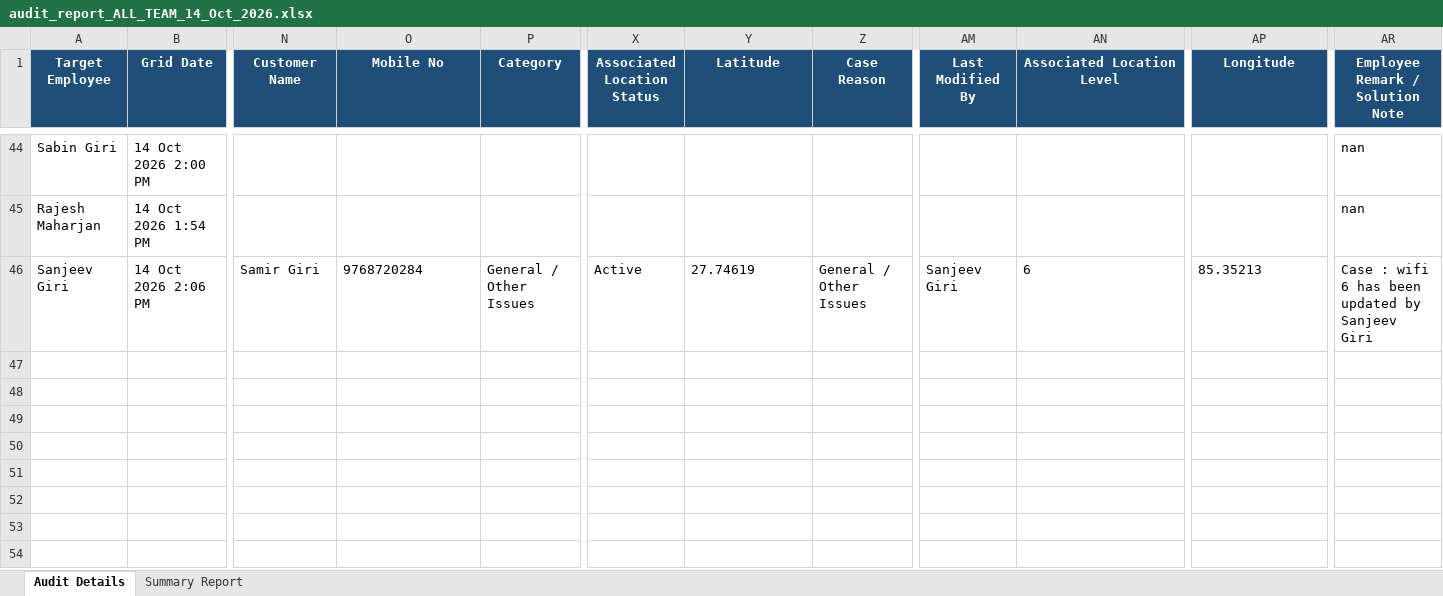
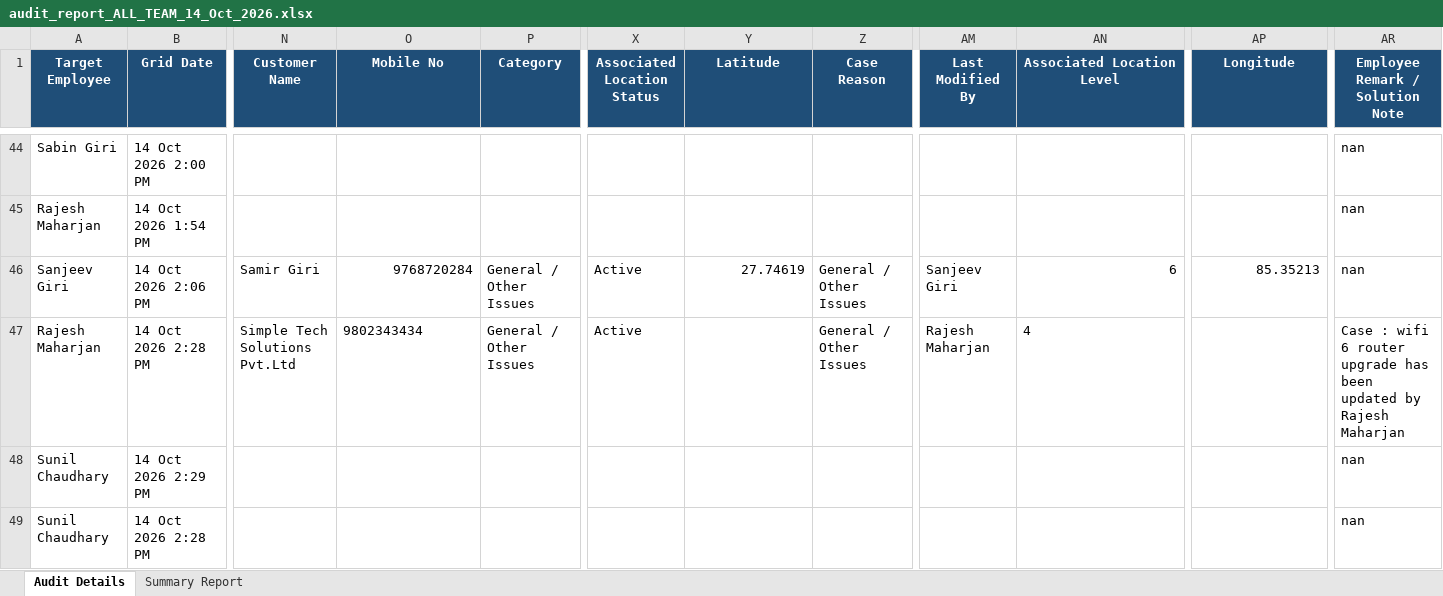
Before and after one commit to pradeepneupane10/employee-audit-app, an Excel workbook: audit_report_ALL_TEAM_14_Oct_2026.xlsx, sheet Audit Details, drawn as a sheet; only a part is shown, gaps mark what is left out; values as stored, in another font and other column widths than the file's, no borders; rows hold the shown columns only; the diff names each change by its address in the sheet, - before the commit and + after, or states it on an @@ line.

```diff
--- a/audit_report_ALL_TEAM_14_Oct_2026.xlsx (sheet Audit Details)
+++ b/audit_report_ALL_TEAM_14_Oct_2026.xlsx (sheet Audit Details)
-O46 alignment: left
+O46 alignment: right
-Y46 alignment: left
+Y46 alignment: right
-AN46 alignment: left
+AN46 alignment: right
-AP46 alignment: left
+AP46 alignment: right
-AR46 (Employee Remark / Solution Note): Case : wifi 6 has been updated by Sanjeev Giri
+AR46 (Employee Remark / Solution Note): nan
+row 47: Rajesh Maharjan | 14 Oct 2026 2:28 PM | Simple Tech Solutions Pvt.Ltd | 9802343434 | General / Other Issues | Active |  | General / Other Issues | Rajesh Maharjan | 4 |  | Case : wifi 6 router upgrade has been updated by Rajesh Maharjan
+row 48: Sunil Chaudhary | 14 Oct 2026 2:29 PM |  |  |  |  |  |  |  |  |  | nan
+row 49: Sunil Chaudhary | 14 Oct 2026 2:28 PM |  |  |  |  |  |  |  |  |  | nan
```
Also changed, not shown: sheet Summary Report, EXECUTIVE_TEAM_AUDIT_REPORT_14_Oct_2026.xlsx, 1 other file.
